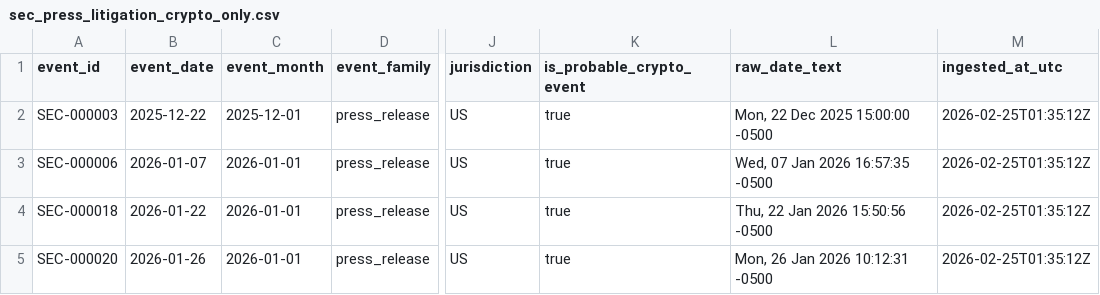
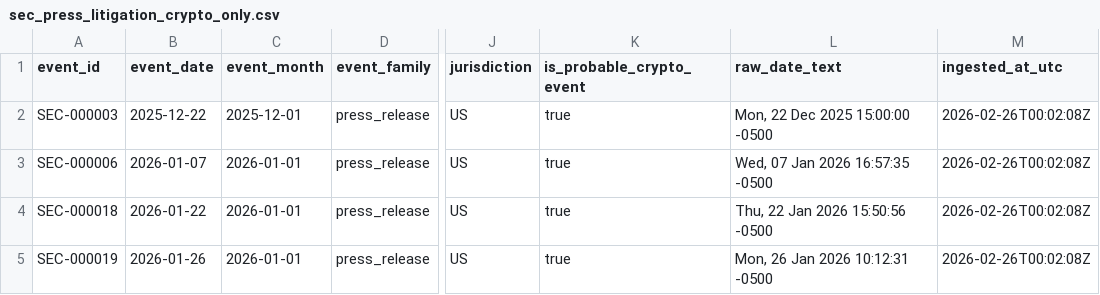
Before and after one commit to Dr-Seagraves/qm2023-capstone-stat-2, a CSV file: data/processed/sec_press_litigation_crypto_only.csv, drawn as a sheet; only a part is shown, gaps mark what is left out; the diff names each change by its address in the sheet, - before the commit and + after, or states it on an @@ line.

```diff
--- a/data/processed/sec_press_litigation_crypto_only.csv
+++ b/data/processed/sec_press_litigation_crypto_only.csv
-M2:M5 (ingested_at_utc): 2026-02-25T01:35:12Z
+M2:M5 (ingested_at_utc): 2026-02-26T00:02:08Z
-A5 (event_id): SEC-000020
+A5 (event_id): SEC-000019
```
Also changed, not shown: data/processed/sec_press_litigation_clean.csv, data/raw/sec_press_litigation_raw.csv, 16 other files.
